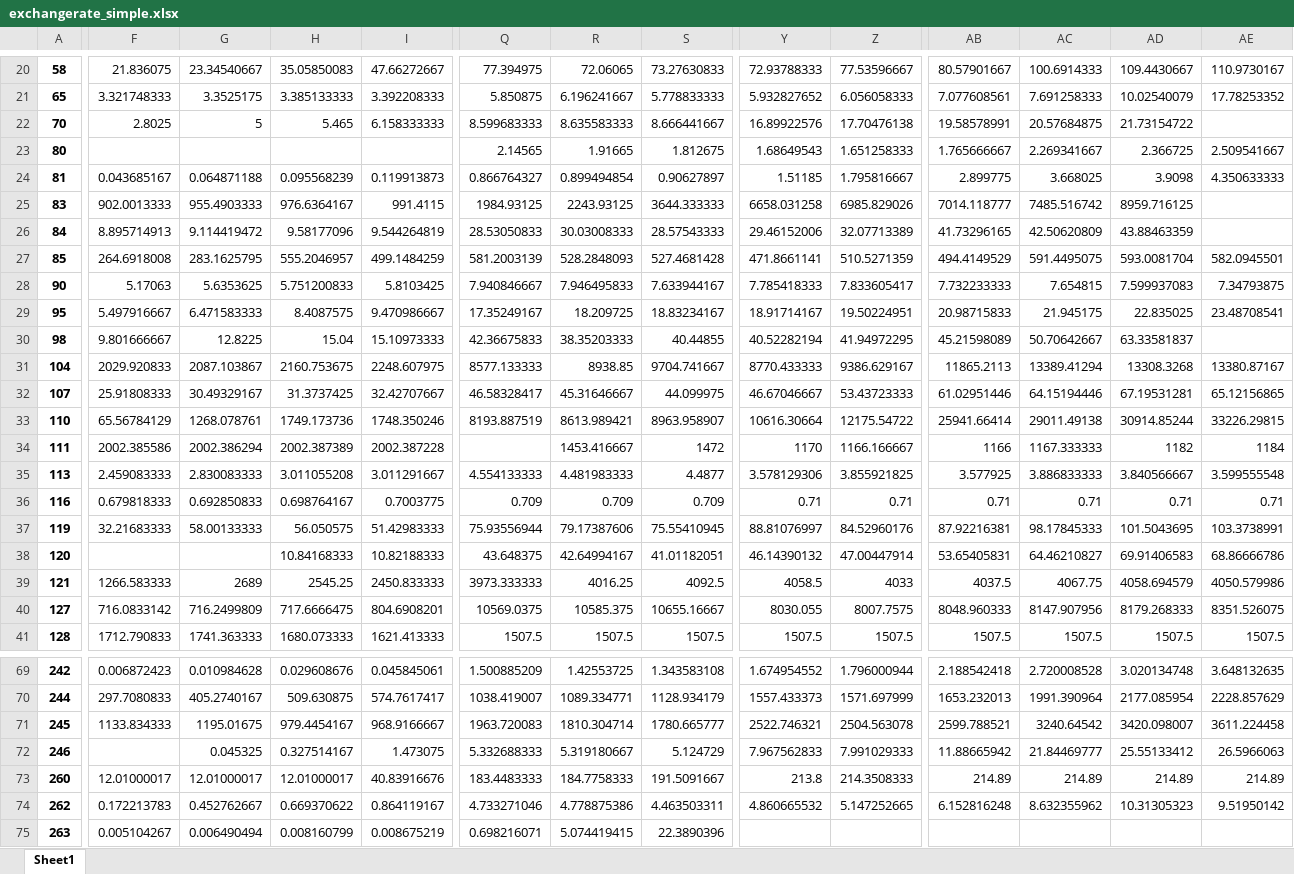
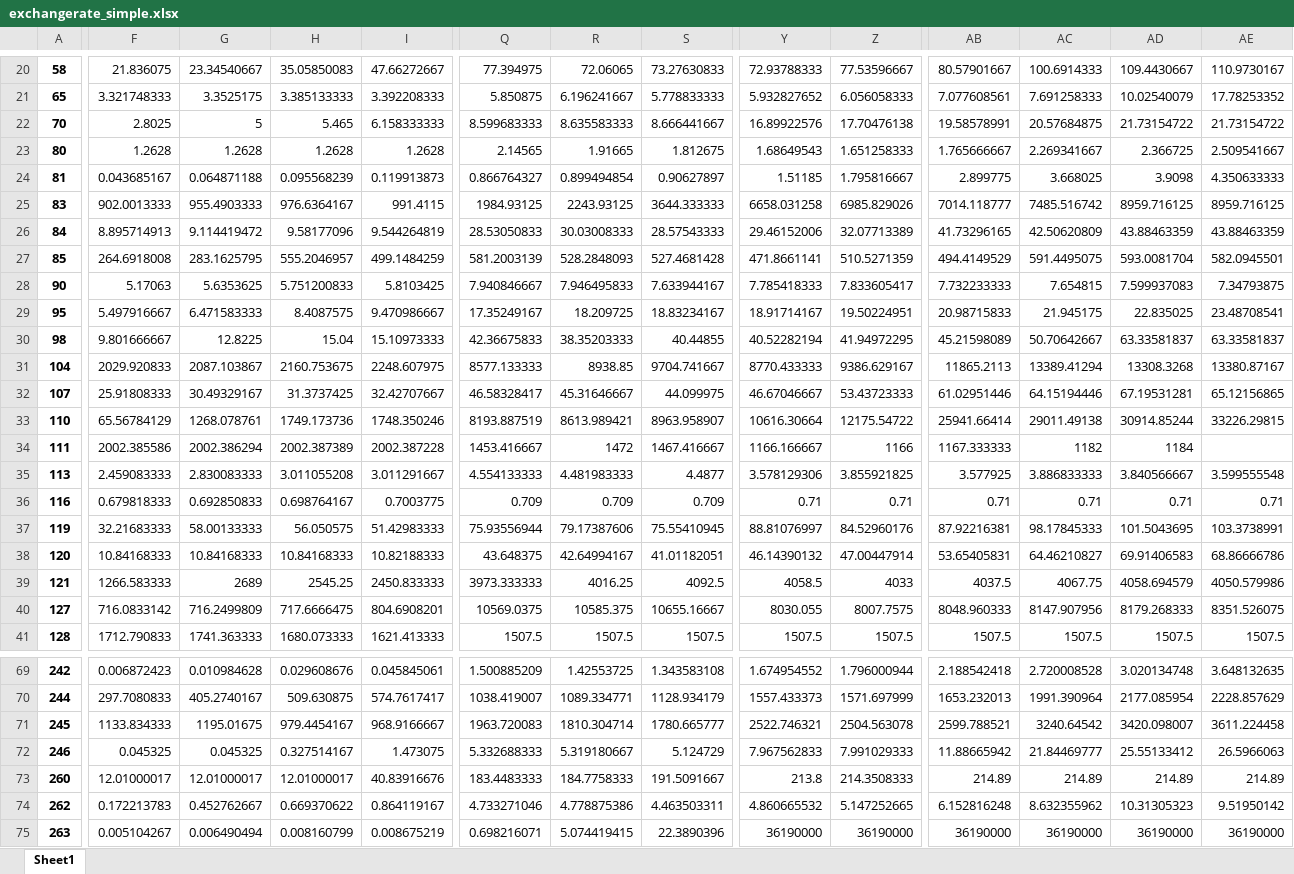
Before and after one commit to joshroos/DataAnalysis-groepje17, an Excel workbook: code/exchangerate_simple.xlsx, sheet Sheet1, drawn as a sheet; only a part is shown, gaps mark what is left out; values as stored, in another font and other column widths than the file's, no borders; the diff covers the shown part only; the diff names each change by its address in the sheet, - before the commit and + after, or states it on an @@ line.

```diff
--- a/code/exchangerate_simple.xlsx (sheet Sheet1)
+++ b/code/exchangerate_simple.xlsx (sheet Sheet1)
-AE22: (empty)
+AE22: 21.73154722
-F23: (empty)
+F23: 1.2628
-G23: (empty)
+G23: 1.2628
-H23: (empty)
+H23: 1.2628
-I23: (empty)
+I23: 1.2628
-AE25: (empty)
+AE25: 8959.716125
-AE26: (empty)
+AE26: 43.88463359
-AE30: (empty)
+AE30: 63.33581837
-Q34: (empty)
+Q34: 1453.416667
-R34: 1453.416667
+R34: 1472
-S34: 1472
+S34: 1467.416667
-Y34: 1170
+Y34: 1166.166667
-Z34: 1166.166667
+Z34: 1166
-AB34: 1166
+AB34: 1167.333333
-AC34: 1167.333333
+AC34: 1182
-AD34: 1182
+AD34: 1184
-AE34: 1184
+AE34: (empty)
-F38: (empty)
+F38: 10.84168333
-G38: (empty)
+G38: 10.84168333
-F72: (empty)
+F72: 0.045325
-Y75: (empty)
+Y75: 36190000
-Z75: (empty)
+Z75: 36190000
-AB75: (empty)
+AB75: 36190000
-AC75: (empty)
+AC75: 36190000
-AD75: (empty)
+AD75: 36190000
-AE75: (empty)
+AE75: 36190000
```
Also changed, not shown: 52 edited cells elsewhere in this sheet, 2 other files.
